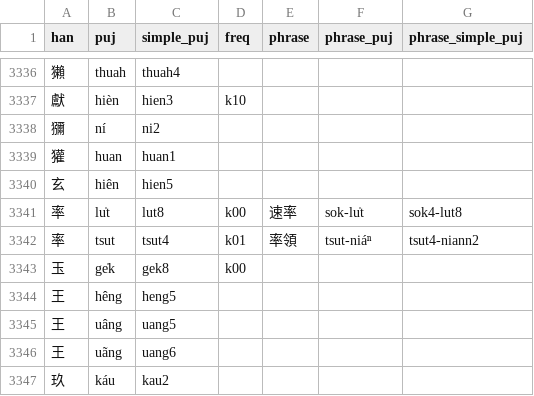
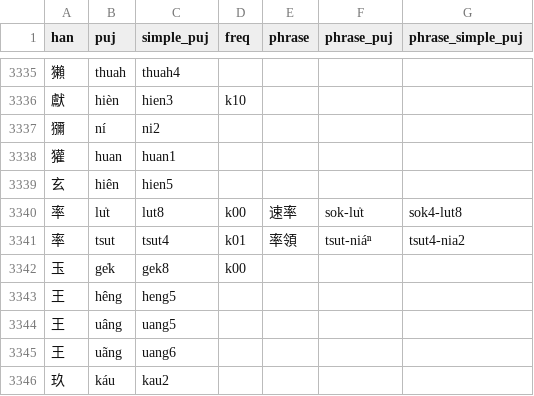
Before and after one commit to hokkien-writing/teochew-lexicon, a CSV file: character.csv, drawn as a sheet; only a part is shown, gaps mark what is left out; the diff covers the shown part only.

```diff
--- a/character.csv
+++ b/character.csv
@@ -3341,3 +3340,3 @@ han,puj,simple_puj,freq,phrase,phrase_puj,phrase_simple_puj
 率,lu̍t,lut8,k00,速率,sok-lu̍t,sok4-lut8
-率,tsut,tsut4,k01,率領,tsut-niáⁿ,tsut4-niann2
+率,tsut,tsut4,k01,率領,tsut-niáⁿ,tsut4-nia2
 玉,ge̍k,gek8,k00,,,
```
Also changed, not shown: 1 removed row and 7 edited cells elsewhere in this file, phrase.csv.
